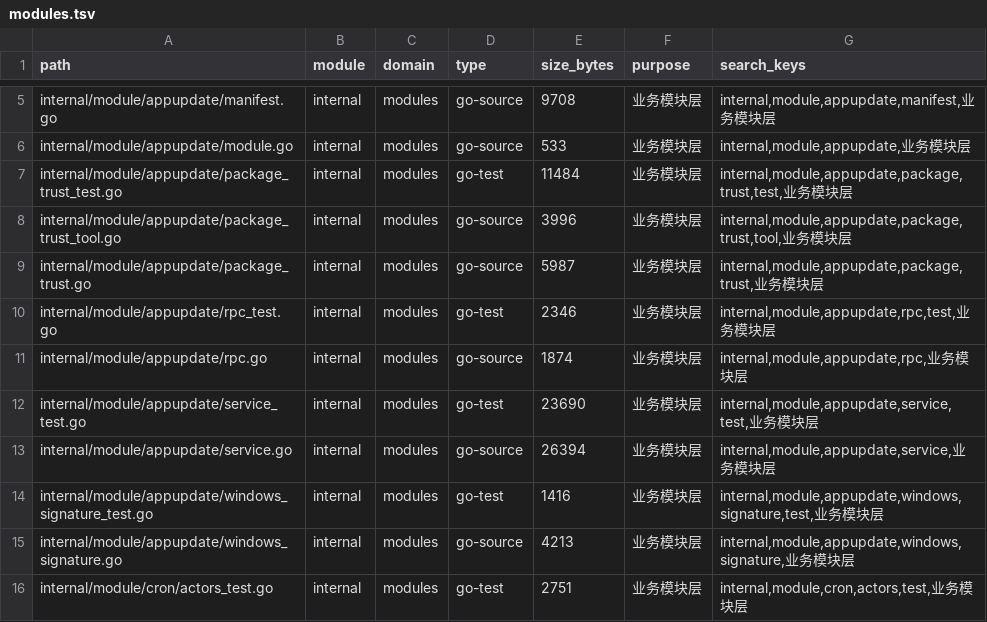
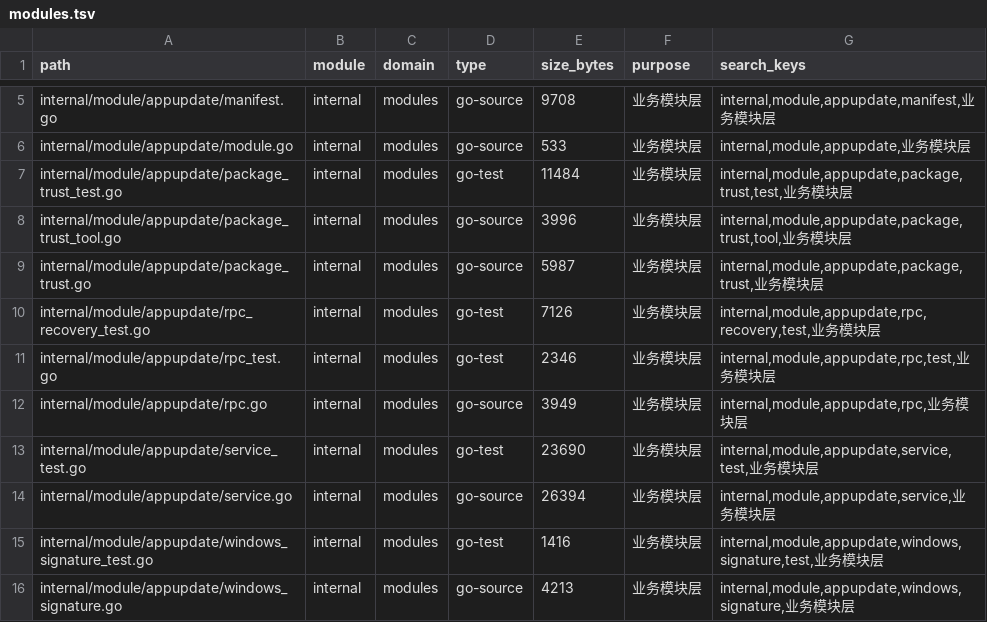
Before and after one commit to lihah111222333-cloud/Super-Dolphin-Agent-Cockpit, a TSV file: docs/doc/codemap/project-map/index/modules.tsv, drawn as a sheet; only a part is shown, gaps mark what is left out; the shorter side is filled out with more unchanged rows.

Commit message:
fix(appupdate): 安全映射完整性恢复信号

```diff
--- a/docs/doc/codemap/project-map/index/modules.tsv
+++ b/docs/doc/codemap/project-map/index/modules.tsv
@@ -9,4 +9,5 @@ internal/module/appupdate/package_trust_tool.go	internal	modules	go-source	3996
 internal/module/appupdate/package_trust.go	internal	modules	go-source	5987	业务模块层	internal,module,appupdate,package,trust,业务模块层
+internal/module/appupdate/rpc_recovery_test.go	internal	modules	go-test	7126	业务模块层	internal,module,appupdate,rpc,recovery,test,业务模块层
 internal/module/appupdate/rpc_test.go	internal	modules	go-test	2346	业务模块层	internal,module,appupdate,rpc,test,业务模块层
-internal/module/appupdate/rpc.go	internal	modules	go-source	1874	业务模块层	internal,module,appupdate,rpc,业务模块层
+internal/module/appupdate/rpc.go	internal	modules	go-source	3949	业务模块层	internal,module,appupdate,rpc,业务模块层
 internal/module/appupdate/service_test.go	internal	modules	go-test	23690	业务模块层	internal,module,appupdate,service,test,业务模块层
```
Also changed, not shown: docs/doc/codemap/project-map/index/app-ui.tsv, 13 other files.
